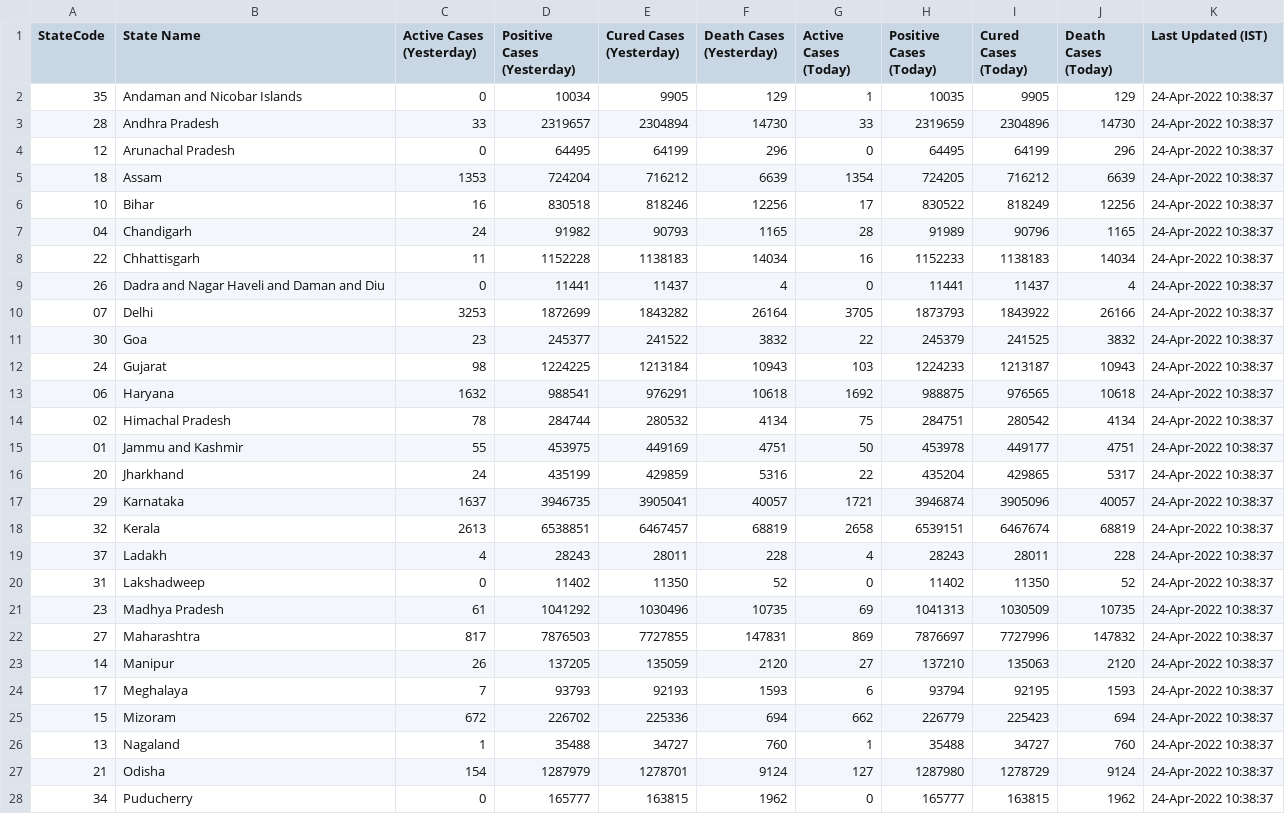
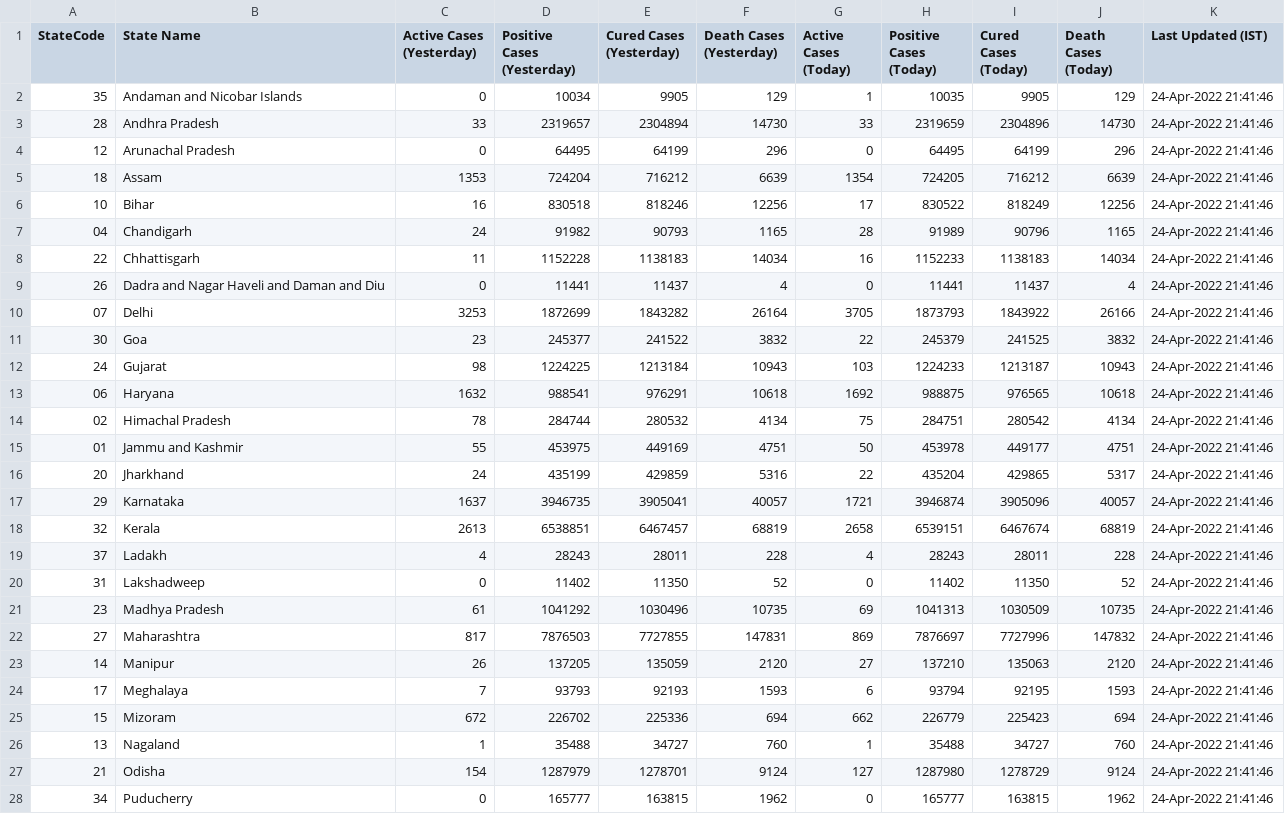
Before and after one commit to quantumudit/Daily-COVID19-India-Statewide-Analysis, a CSV file: 02_DATA/india_statewide_daily_covid_data.csv, drawn as a sheet; only a part is shown; the diff covers the shown part only.

```diff
--- a/02_DATA/india_statewide_daily_covid_data.csv
+++ b/02_DATA/india_statewide_daily_covid_data.csv
@@ -1,28 +1,28 @@
 StateCode,State Name,Active Cases (Yesterday),Positive Cases (Yesterday),Cured Cases (Yesterday),Death Cases (Yesterday),Active Cases (Today),Positive Cases (Today),Cured Cases (Today),Death Cases (Today),Last Updated (IST)
-35,Andaman and Nicobar Islands,0,10034,9905,129,1,10035,9905,129,24-Apr-2022 10:38:37
-28,Andhra Pradesh,33,2319657,2304894,14730,33,2319659,2304896,14730,24-Apr-2022 10:38:37
-12,Arunachal Pradesh,0,64495,64199,296,0,64495,64199,296,24-Apr-2022 10:38:37
-18,Assam,1353,724204,716212,6639,1354,724205,716212,6639,24-Apr-2022 10:38:37
-10,Bihar,16,830518,818246,12256,17,830522,818249,12256,24-Apr-2022 10:38:37
-04,Chandigarh,24,91982,90793,1165,28,91989,90796,1165,24-Apr-2022 10:38:37
-22,Chhattisgarh,11,1152228,1138183,14034,16,1152233,1138183,14034,24-Apr-2022 10:38:37
-26,Dadra and Nagar Haveli and Daman and Diu,0,11441,11437,4,0,11441,11437,4,24-Apr-2022 10:38:37
-07,Delhi,3253,1872699,1843282,26164,3705,1873793,1843922,26166,24-Apr-2022 10:38:37
-30,Goa,23,245377,241522,3832,22,245379,241525,3832,24-Apr-2022 10:38:37
-24,Gujarat,98,1224225,1213184,10943,103,1224233,1213187,10943,24-Apr-2022 10:38:37
-06,Haryana,1632,988541,976291,10618,1692,988875,976565,10618,24-Apr-2022 10:38:37
-02,Himachal Pradesh,78,284744,280532,4134,75,284751,280542,4134,24-Apr-2022 10:38:37
-01,Jammu and Kashmir,55,453975,449169,4751,50,453978,449177,4751,24-Apr-2022 10:38:37
-20,Jharkhand,24,435199,429859,5316,22,435204,429865,5317,24-Apr-2022 10:38:37
-29,Karnataka,1637,3946735,3905041,40057,1721,3946874,3905096,40057,24-Apr-2022 10:38:37
-32,Kerala,2613,6538851,6467457,68819,2658,6539151,6467674,68819,24-Apr-2022 10:38:37
-37,Ladakh,4,28243,28011,228,4,28243,28011,228,24-Apr-2022 10:38:37
-31,Lakshadweep,0,11402,11350,52,0,11402,11350,52,24-Apr-2022 10:38:37
-23,Madhya Pradesh,61,1041292,1030496,10735,69,1041313,1030509,10735,24-Apr-2022 10:38:37
-27,Maharashtra,817,7876503,7727855,147831,869,7876697,7727996,147832,24-Apr-2022 10:38:37
-14,Manipur,26,137205,135059,2120,27,137210,135063,2120,24-Apr-2022 10:38:37
-17,Meghalaya,7,93793,92193,1593,6,93794,92195,1593,24-Apr-2022 10:38:37
-15,Mizoram,672,226702,225336,694,662,226779,225423,694,24-Apr-2022 10:38:37
-13,Nagaland,1,35488,34727,760,1,35488,34727,760,24-Apr-2022 10:38:37
-21,Odisha,154,1287979,1278701,9124,127,1287980,1278729,9124,24-Apr-2022 10:38:37
-34,Puducherry,0,165777,163815,1962,0,165777,163815,1962,24-Apr-2022 10:38:37
+35,Andaman and Nicobar Islands,0,10034,9905,129,1,10035,9905,129,24-Apr-2022 21:41:46
+28,Andhra Pradesh,33,2319657,2304894,14730,33,2319659,2304896,14730,24-Apr-2022 21:41:46
+12,Arunachal Pradesh,0,64495,64199,296,0,64495,64199,296,24-Apr-2022 21:41:46
+18,Assam,1353,724204,716212,6639,1354,724205,716212,6639,24-Apr-2022 21:41:46
+10,Bihar,16,830518,818246,12256,17,830522,818249,12256,24-Apr-2022 21:41:46
+04,Chandigarh,24,91982,90793,1165,28,91989,90796,1165,24-Apr-2022 21:41:46
+22,Chhattisgarh,11,1152228,1138183,14034,16,1152233,1138183,14034,24-Apr-2022 21:41:46
+26,Dadra and Nagar Haveli and Daman and Diu,0,11441,11437,4,0,11441,11437,4,24-Apr-2022 21:41:46
+07,Delhi,3253,1872699,1843282,26164,3705,1873793,1843922,26166,24-Apr-2022 21:41:46
+30,Goa,23,245377,241522,3832,22,245379,241525,3832,24-Apr-2022 21:41:46
+24,Gujarat,98,1224225,1213184,10943,103,1224233,1213187,10943,24-Apr-2022 21:41:46
+06,Haryana,1632,988541,976291,10618,1692,988875,976565,10618,24-Apr-2022 21:41:46
+02,Himachal Pradesh,78,284744,280532,4134,75,284751,280542,4134,24-Apr-2022 21:41:46
+01,Jammu and Kashmir,55,453975,449169,4751,50,453978,449177,4751,24-Apr-2022 21:41:46
+20,Jharkhand,24,435199,429859,5316,22,435204,429865,5317,24-Apr-2022 21:41:46
+29,Karnataka,1637,3946735,3905041,40057,1721,3946874,3905096,40057,24-Apr-2022 21:41:46
+32,Kerala,2613,6538851,6467457,68819,2658,6539151,6467674,68819,24-Apr-2022 21:41:46
+37,Ladakh,4,28243,28011,228,4,28243,28011,228,24-Apr-2022 21:41:46
+31,Lakshadweep,0,11402,11350,52,0,11402,11350,52,24-Apr-2022 21:41:46
+23,Madhya Pradesh,61,1041292,1030496,10735,69,1041313,1030509,10735,24-Apr-2022 21:41:46
+27,Maharashtra,817,7876503,7727855,147831,869,7876697,7727996,147832,24-Apr-2022 21:41:46
+14,Manipur,26,137205,135059,2120,27,137210,135063,2120,24-Apr-2022 21:41:46
+17,Meghalaya,7,93793,92193,1593,6,93794,92195,1593,24-Apr-2022 21:41:46
+15,Mizoram,672,226702,225336,694,662,226779,225423,694,24-Apr-2022 21:41:46
+13,Nagaland,1,35488,34727,760,1,35488,34727,760,24-Apr-2022 21:41:46
+21,Odisha,154,1287979,1278701,9124,127,1287980,1278729,9124,24-Apr-2022 21:41:46
+34,Puducherry,0,165777,163815,1962,0,165777,163815,1962,24-Apr-2022 21:41:46
```
Also changed, not shown: 9 edited cells elsewhere in this file.
